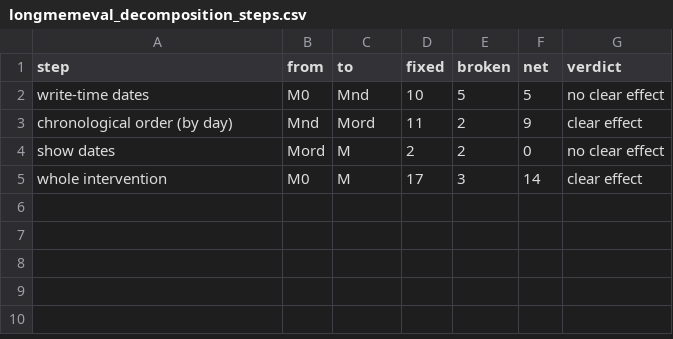
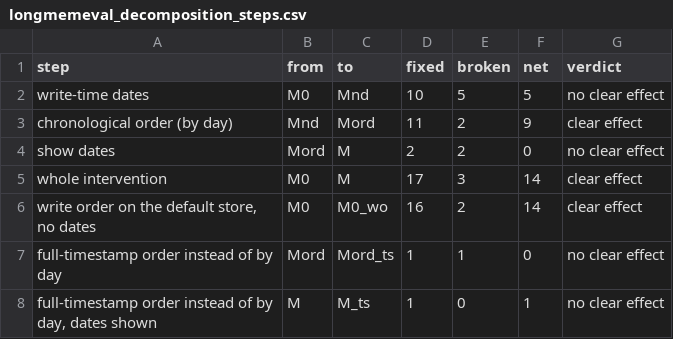
Before and after one commit to empyreaaron/temporal-memory-eval, a CSV file: results/longmemeval_decomposition_steps.csv, drawn as a sheet.

```diff
--- a/results/longmemeval_decomposition_steps.csv
+++ b/results/longmemeval_decomposition_steps.csv
@@ -5 +5,4 @@ show dates,Mord,M,2,2,0,no clear effect
 whole intervention,M0,M,17,3,14,clear effect
+"write order on the default store, no dates",M0,M0_wo,16,2,14,clear effect
+full-timestamp order instead of by day,Mord,Mord_ts,1,1,0,no clear effect
+"full-timestamp order instead of by day, dates shown",M,M_ts,1,0,1,no clear effect
```
Also changed, not shown: results/longmemeval_ku76_summary.csv, 11 other files.
